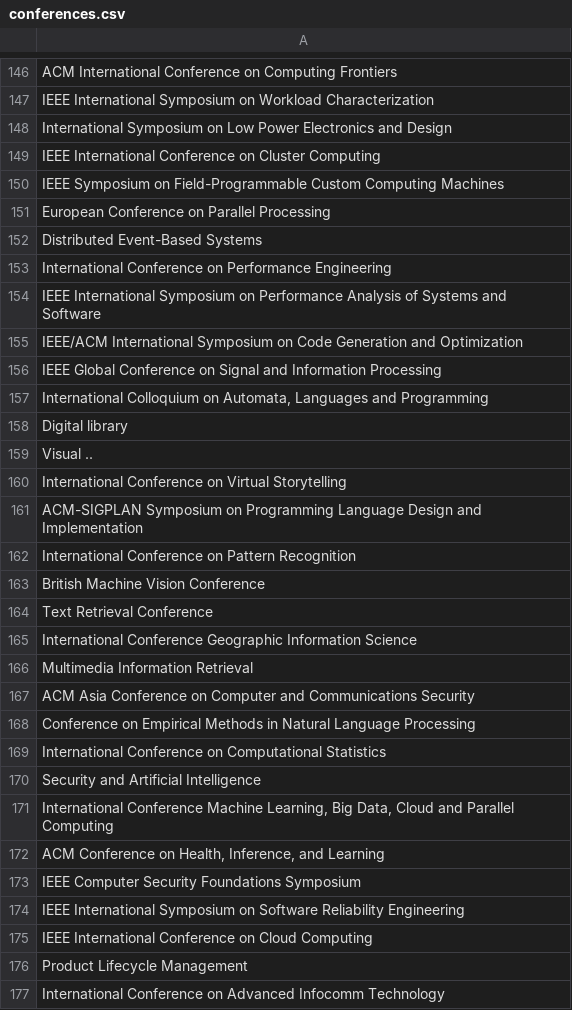
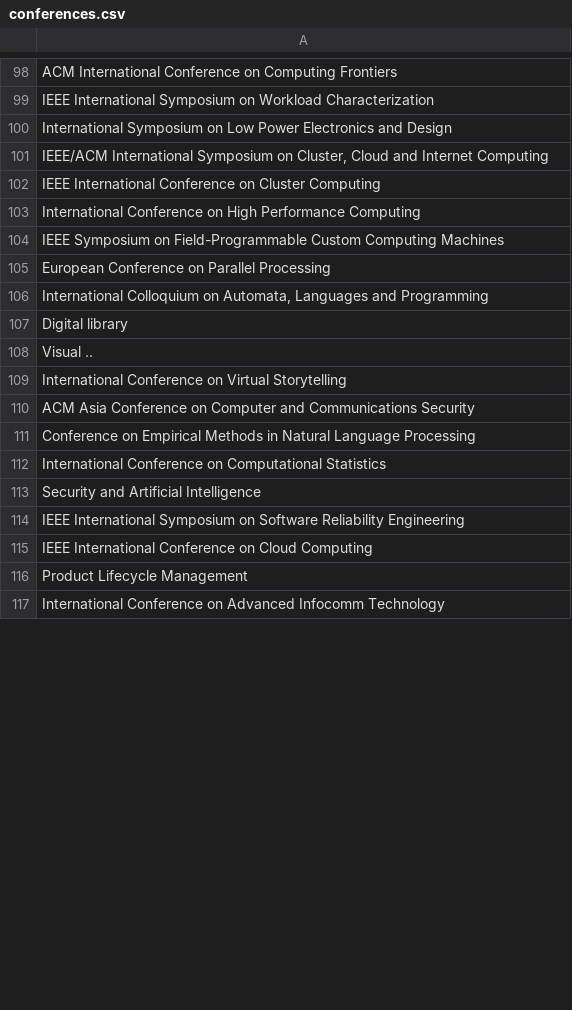
Before and after one commit to SonyShrestha/SDM_Lab1, a CSV file: splitted_files/conferences.csv, drawn as a sheet; only a part is shown, gaps mark what is left out; the diff covers the shown part only.

```diff
--- a/splitted_files/conferences.csv
+++ b/splitted_files/conferences.csv
@@ -148,10 +100,7 @@ IEEE International Symposium on Workload Characterization
 International Symposium on Low Power Electronics and Design
+"IEEE/ACM International Symposium on Cluster, Cloud and Internet Computing"
 IEEE International Conference on Cluster Computing
+International Conference on High Performance Computing
 IEEE Symposium on Field-Programmable Custom Computing Machines
 European Conference on Parallel Processing
-Distributed Event-Based Systems
-International Conference on Performance Engineering
-IEEE International Symposium on Performance Analysis of Systems and Software
-IEEE/ACM International Symposium on Code Generation and Optimization
-IEEE Global Conference on Signal and Information Processing
 "International Colloquium on Automata, Languages and Programming"
@@ -160,8 +109,2 @@ Visual ..
 International Conference on Virtual Storytelling
-ACM-SIGPLAN Symposium on Programming Language Design and Implementation
-International Conference on Pattern Recognition
-British Machine Vision Conference
-Text Retrieval Conference
-International Conference Geographic Information Science
-Multimedia Information Retrieval
 ACM Asia Conference on Computer and Communications Security
@@ -170,5 +113,2 @@ International Conference on Computational Statistics
 Security and Artificial Intelligence
-"International Conference Machine Learning, Big Data, Cloud and Parallel Computing"
-"ACM Conference on Health, Inference, and Learning"
-IEEE Computer Security Foundations Symposium
 IEEE International Symposium on Software Reliability Engineering
```
Also changed, not shown: 55 removed rows, 12 moved rows and 4 edited cells elsewhere in this file, splitted_files/journals.csv, splitted_files/workshops.csv, 33 other files.
